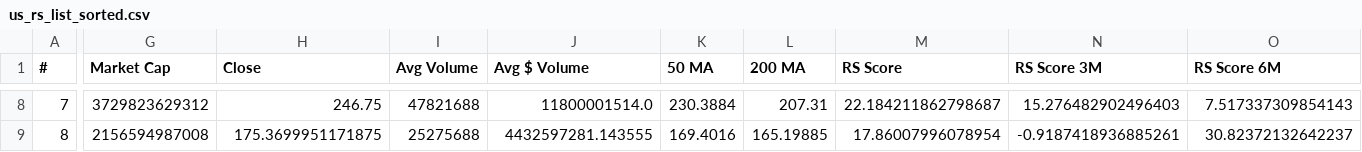
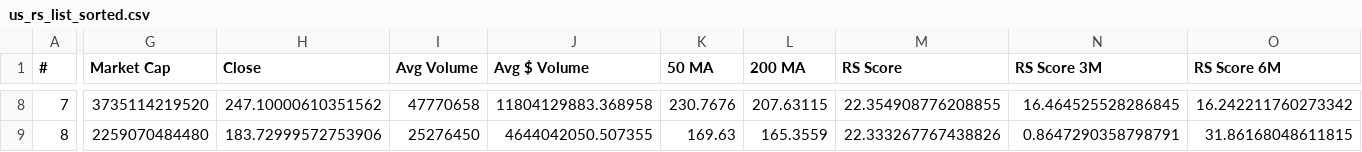
Before and after one commit to iamping/us-rs-screener, a CSV file: output/us_rs_list_sorted.csv, drawn as a sheet; only a part is shown, gaps mark what is left out; the diff covers the shown part only; the diff names each change by its address in the sheet, - before the commit and + after, or states it on an @@ line.

```diff
--- a/output/us_rs_list_sorted.csv
+++ b/output/us_rs_list_sorted.csv
-G8 (Market Cap): 3729823629312
+G8 (Market Cap): 3735114219520
-H8 (Close): 246.75
+H8 (Close): 247.10000610351562
-I8 (Avg Volume): 47821688
+I8 (Avg Volume): 47770658
-J8 (Avg $ Volume): 11800001514.0
+J8 (Avg $ Volume): 11804129883.368958
-K8 (50 MA): 230.3884
+K8 (50 MA): 230.7676
-L8 (200 MA): 207.31
+L8 (200 MA): 207.63115
-M8 (RS Score): 22.184211862798687
+M8 (RS Score): 22.354908776208855
-N8 (RS Score 3M): 15.276482902496403
+N8 (RS Score 3M): 16.464525528286845
-O8 (RS Score 6M): 7.517337309854143
+O8 (RS Score 6M): 16.242211760273342
-G9 (Market Cap): 2156594987008
+G9 (Market Cap): 2259070484480
-H9 (Close): 175.3699951171875
+H9 (Close): 183.72999572753906
-I9 (Avg Volume): 25275688
+I9 (Avg Volume): 25276450
-J9 (Avg $ Volume): 4432597281.143555
+J9 (Avg $ Volume): 4644042050.507355
-K9 (50 MA): 169.4016
+K9 (50 MA): 169.63
-L9 (200 MA): 165.19885
+L9 (200 MA): 165.3559
-M9 (RS Score): 17.86007996078954
+M9 (RS Score): 22.333267767438826
-N9 (RS Score 3M): -0.9187418936885261
+N9 (RS Score 3M): 0.8647290358798791
-O9 (RS Score 6M): 30.82372132642237
+O9 (RS Score 6M): 31.86168048611815
```
Also changed, not shown: 112 edited cells elsewhere in this file, 2 other files.
